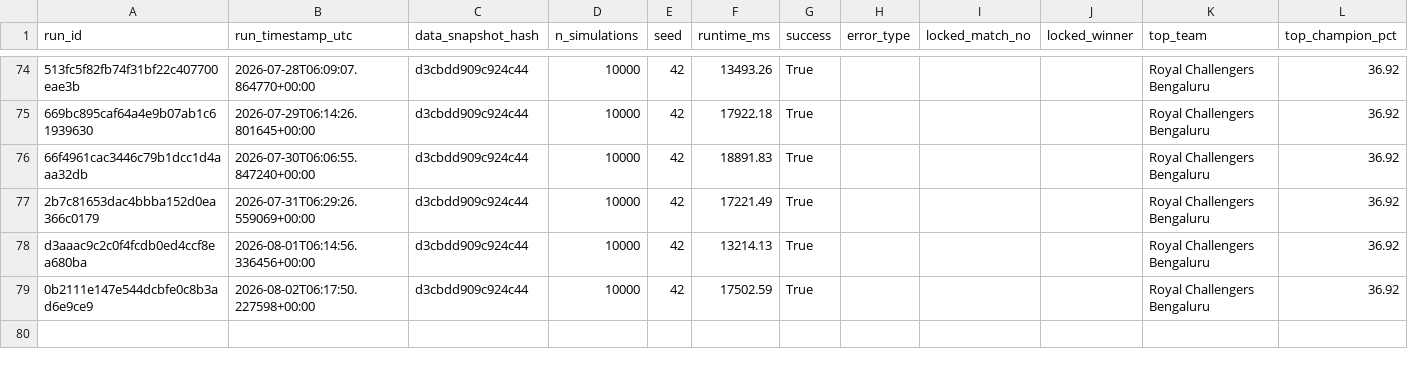
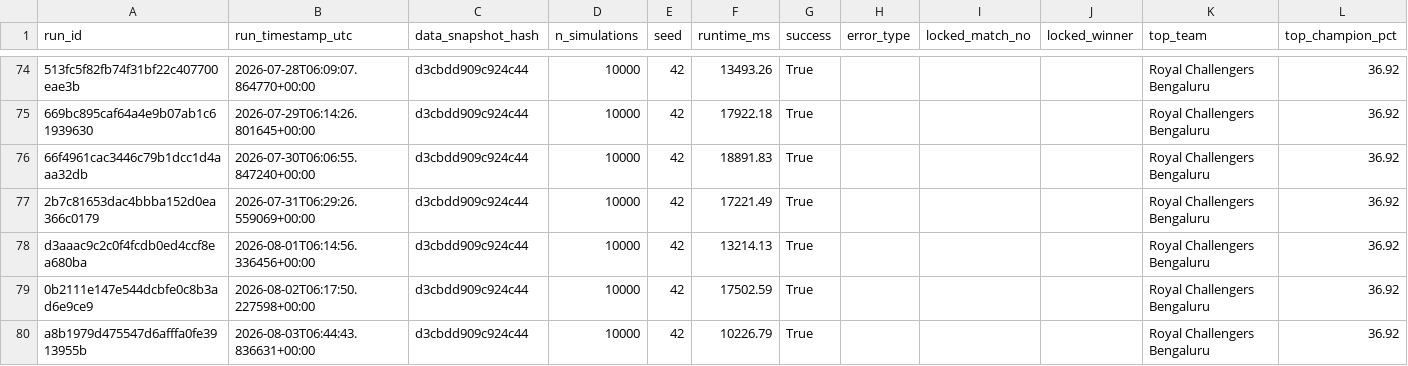
Before and after one commit to Vatsalsrivastava1209/IPL-Predictor, a CSV file: outputs/simulation_runs.csv, drawn as a sheet; only a part is shown, gaps mark what is left out.

```diff
--- a/outputs/simulation_runs.csv
+++ b/outputs/simulation_runs.csv
@@ -79 +79,2 @@ d3aaac9c2c0f4fcdb0ed4ccf8ea680ba,2026-08-01T06:14:56.336456+00:00,d3cbdd909c924c
 0b2111e147e544dcbfe0c8b3ad6e9ce9,2026-08-02T06:17:50.227598+00:00,d3cbdd909c924c44,10000,42,17502.59,True,,,,Royal Challengers Bengaluru,36.92
+a8b1979d475547d6afffa0fe3913955b,2026-08-03T06:44:43.836631+00:00,d3cbdd909c924c44,10000,42,10226.79,True,,,,Royal Challengers Bengaluru,36.92
```
Also changed, not shown: outputs/probability_history.csv.
